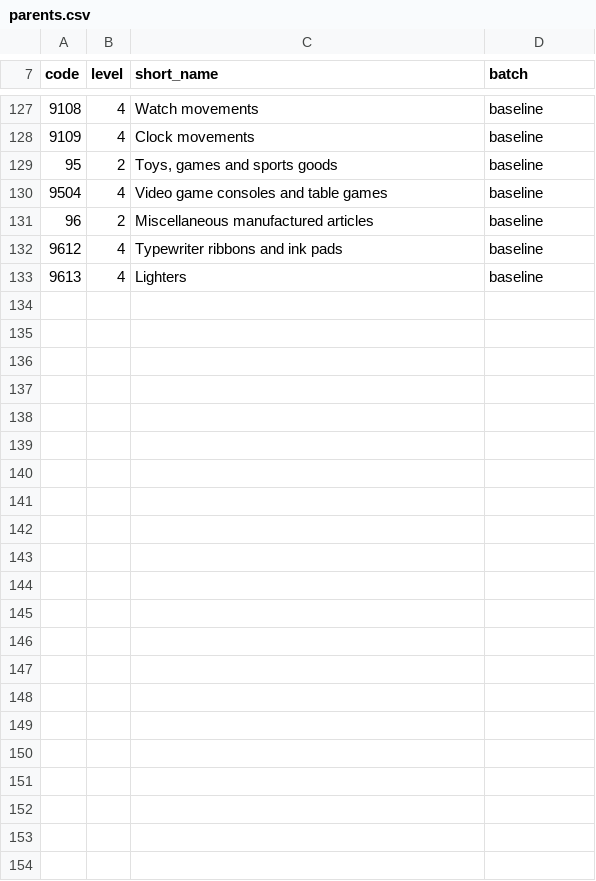
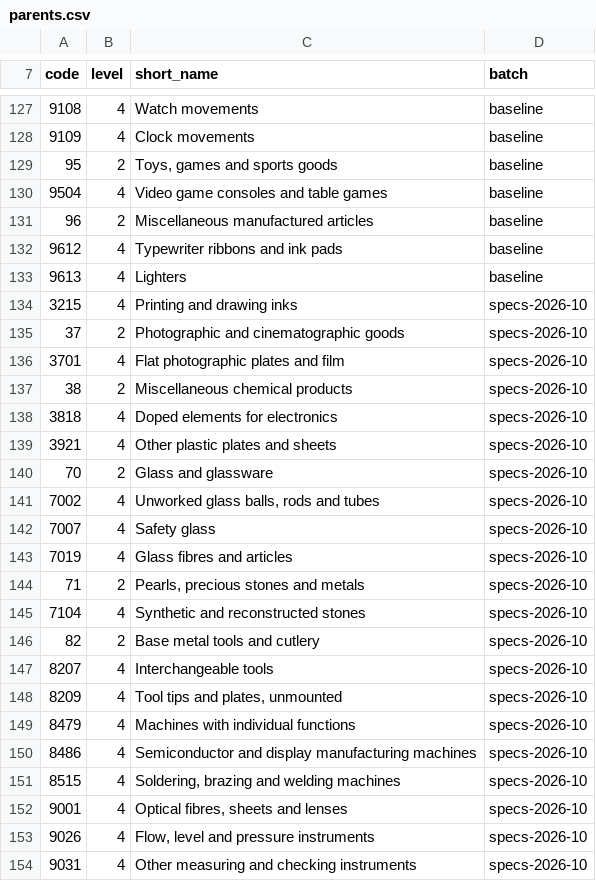
Before and after one commit to amanm17/HStat-India.FED, a CSV file: hs_index/parents.csv, drawn as a sheet; only a part is shown, gaps mark what is left out.

```diff
--- a/hs_index/parents.csv
+++ b/hs_index/parents.csv
@@ -133 +133,22 @@ code,level,short_name,batch
 9613,4,Lighters,baseline
+3215,4,Printing and drawing inks,specs-2026-10
+37,2,Photographic and cinematographic goods,specs-2026-10
+3701,4,Flat photographic plates and film,specs-2026-10
+38,2,Miscellaneous chemical products,specs-2026-10
+3818,4,Doped elements for electronics,specs-2026-10
+3921,4,Other plastic plates and sheets,specs-2026-10
+70,2,Glass and glassware,specs-2026-10
+7002,4,"Unworked glass balls, rods and tubes",specs-2026-10
+7007,4,Safety glass,specs-2026-10
+7019,4,Glass fibres and articles,specs-2026-10
+71,2,"Pearls, precious stones and metals",specs-2026-10
+7104,4,Synthetic and reconstructed stones,specs-2026-10
+82,2,Base metal tools and cutlery,specs-2026-10
+8207,4,Interchangeable tools,specs-2026-10
+8209,4,"Tool tips and plates, unmounted",specs-2026-10
+8479,4,Machines with individual functions,specs-2026-10
+8486,4,Semiconductor and display manufacturing machines,specs-2026-10
+8515,4,"Soldering, brazing and welding machines",specs-2026-10
+9001,4,"Optical fibres, sheets and lenses",specs-2026-10
+9026,4,"Flow, level and pressure instruments",specs-2026-10
+9031,4,Other measuring and checking instruments,specs-2026-10
```
Also changed, not shown: hs_index/lineage.csv, hs_index/naming_review.csv, 5 other files.
